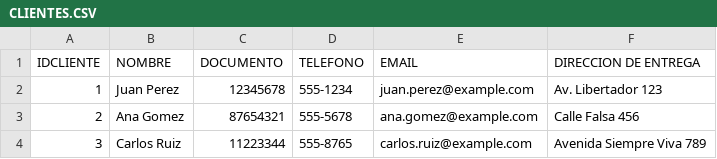
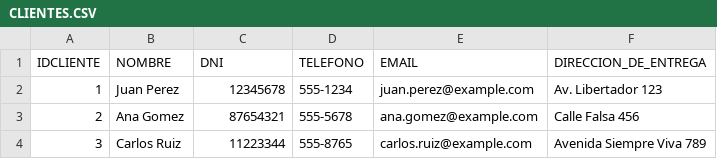
Before and after one commit to Faboxx/SQL-CODERHOUSE-FABIAN-MELEAN, a CSV file: data_csv/CLIENTES.CSV, drawn as a sheet; only a part is shown.

Commit message:
CLIENTES.CSV

```diff
--- a/data_csv/CLIENTES.CSV
+++ b/data_csv/CLIENTES.CSV
@@ -1,2 +1,2 @@
-IDCLIENTE,NOMBRE,DOCUMENTO,TELEFONO,EMAIL,DIRECCION DE ENTREGA
+IDCLIENTE,NOMBRE,DNI,TELEFONO,EMAIL,DIRECCION_DE_ENTREGA
 1,Juan Perez,12345678,555-1234,juan.perez@example.com,Av. Libertador 123
```
